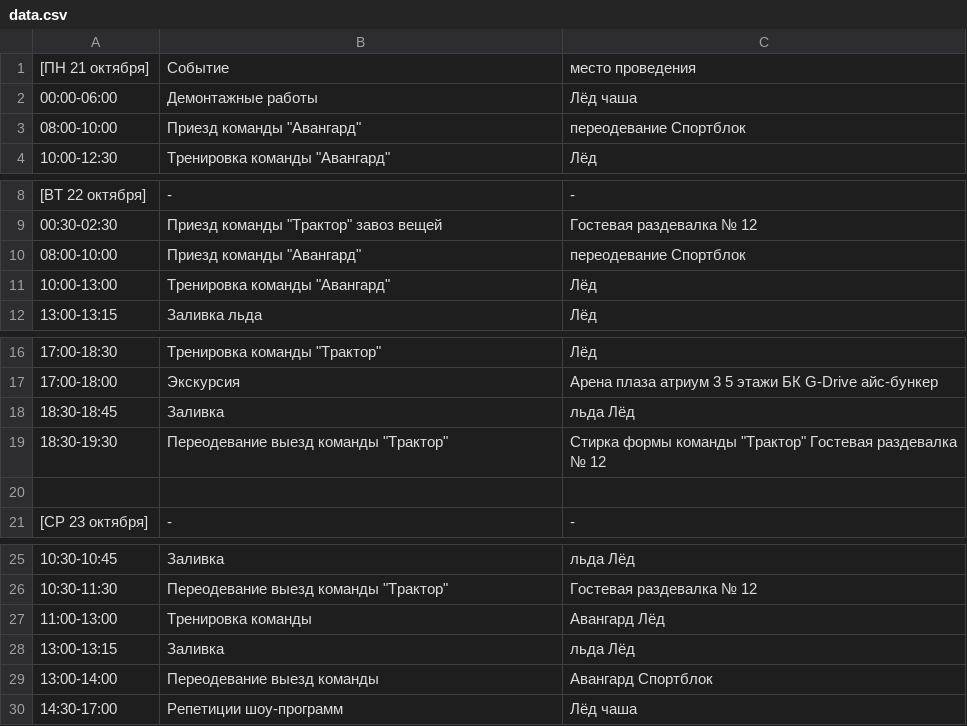
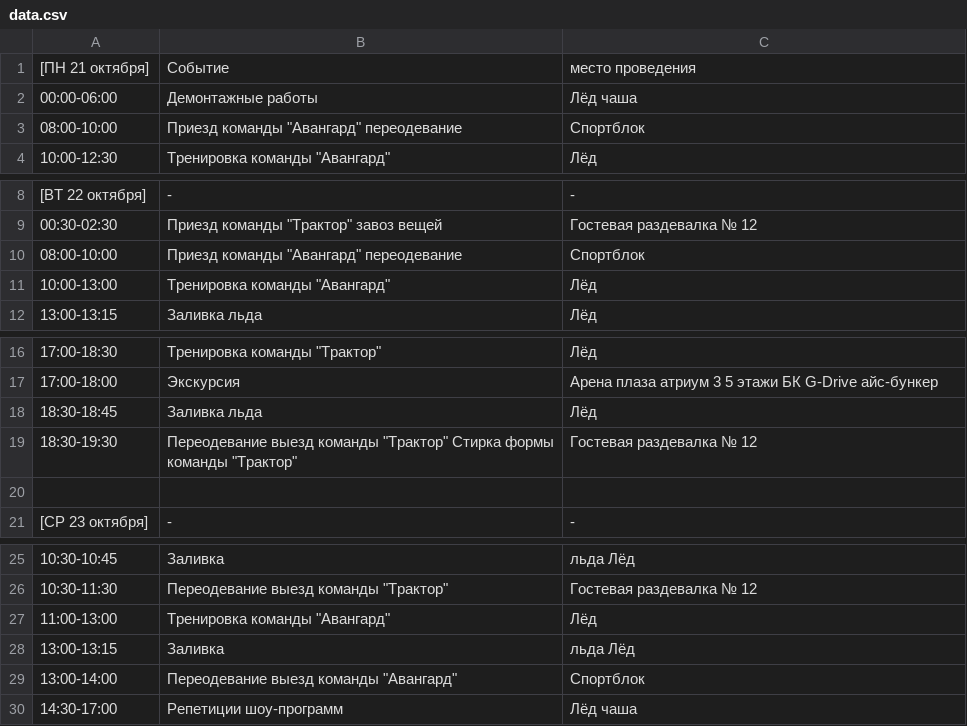
Before and after one commit to eventsforcompany/events, a CSV file: data.csv, drawn as a sheet; only a part is shown, gaps mark what is left out.

Commit message:
3
3

```diff
--- a/data.csv
+++ b/data.csv
@@ -2,3 +2,3 @@
 00:00-06:00, Демонтажные работы, Лёд чаша
-08:00-10:00, Приезд команды "Авангард", переодевание Спортблок
+08:00-10:00, Приезд команды "Авангард" переодевание, Спортблок
 10:00-12:30, Тренировка команды "Авангард", Лёд
@@ -9,3 +9,3 @@
 00:30-02:30, Приезд команды "Трактор" завоз вещей, Гостевая раздевалка № 12
-08:00-10:00, Приезд команды "Авангард", переодевание Спортблок
+08:00-10:00, Приезд команды "Авангард" переодевание, Спортблок
 10:00-13:00, Тренировка команды "Авангард", Лёд
@@ -17,4 +17,4 @@
 17:00-18:00, Экскурсия, Арена плаза атриум 3 5 этажи БК G-Drive айс-бункер
-18:30-18:45, Заливка, льда Лёд
-18:30-19:30, Переодевание выезд команды "Трактор", Стирка формы команды "Трактор" Гостевая раздевалка № 12
+18:30-18:45, Заливка льда, Лёд
+18:30-19:30, Переодевание выезд команды "Трактор" Стирка формы команды "Трактор", Гостевая раздевалка № 12
 
@@ -26,5 +26,5 @@
 10:30-11:30, Переодевание выезд команды "Трактор", Гостевая раздевалка № 12
-11:00-13:00, Тренировка команды, "Авангард" Лёд
+11:00-13:00, Тренировка команды "Авангард", Лёд
 13:00-13:15, Заливка, льда Лёд
-13:00-14:00, Переодевание выезд команды, "Авангард" Спортблок
+13:00-14:00, Переодевание выезд команды "Авангард", Спортблок
 14:30-17:00, Репетиции шоу-программ, Лёд чаша
```
